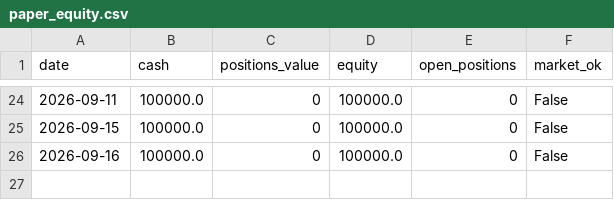
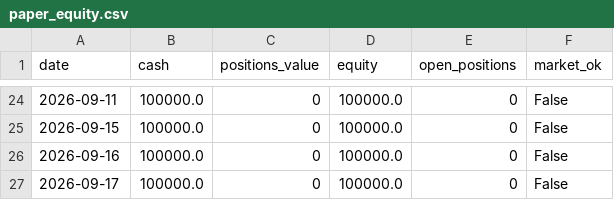
Before and after one commit to mohitjoshi09/darvas-paper-trader, a CSV file: darvas_paper_output/paper_equity.csv, drawn as a sheet; only a part is shown, gaps mark what is left out.

Commit message:
Paper-trade update

```diff
--- a/darvas_paper_output/paper_equity.csv
+++ b/darvas_paper_output/paper_equity.csv
@@ -26 +26,2 @@ date,cash,positions_value,equity,open_positions,market_ok
 2026-09-16,100000.0,0,100000.0,0,False
+2026-09-17,100000.0,0,100000.0,0,False
```
Also changed, not shown: 1 other file.
